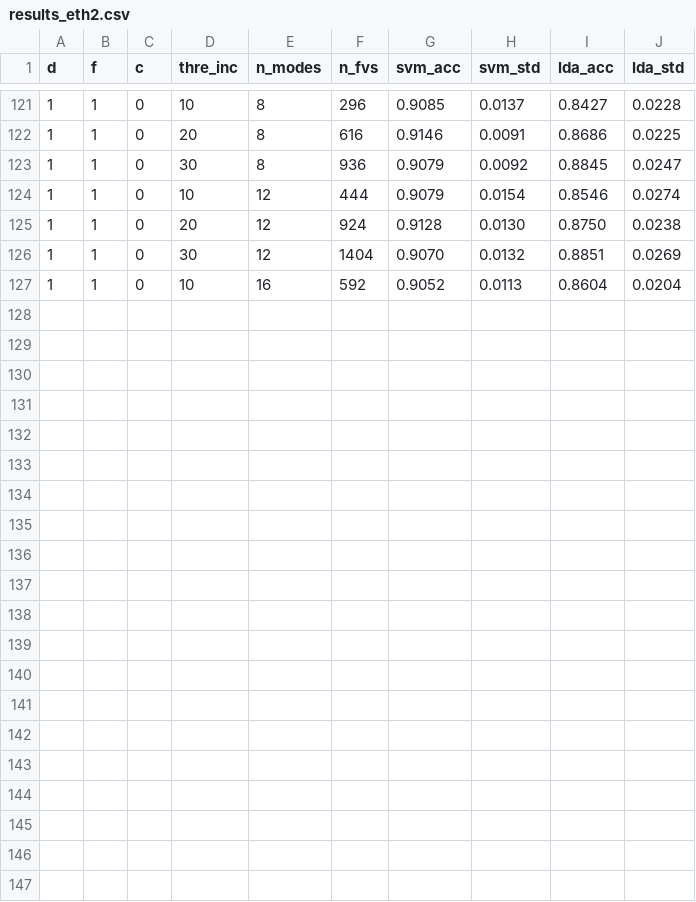
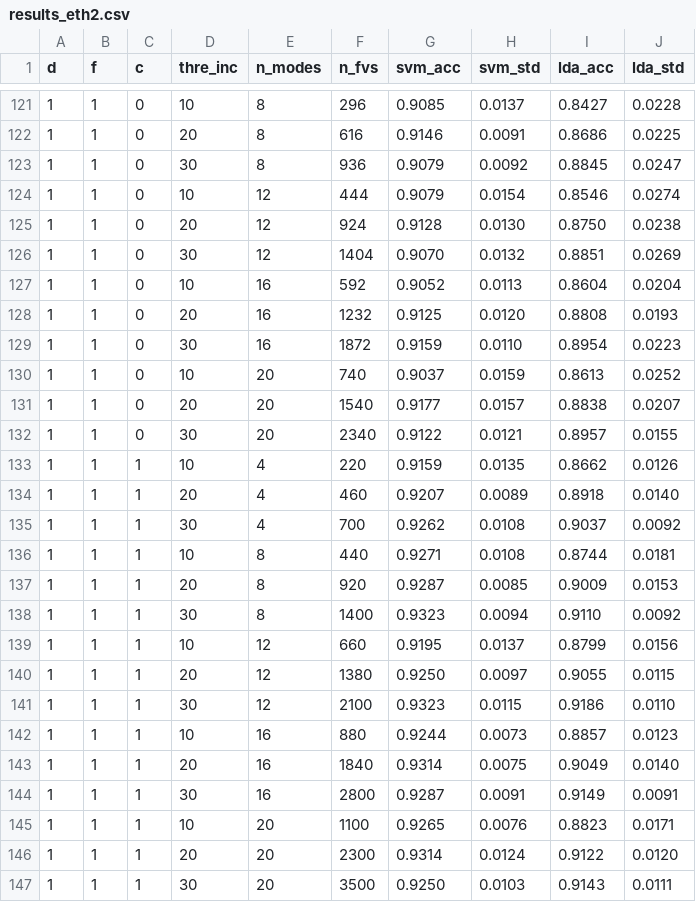
Before and after one commit to vesrozeno/shape-analysis-CN-FV, a CSV file: codes/results_eth2.csv, drawn as a sheet; only a part is shown, gaps mark what is left out.

Commit message:
results eth

```diff
--- a/codes/results_eth2.csv
+++ b/codes/results_eth2.csv
@@ -127 +127,21 @@ d,f,c,thre_inc,n_modes,n_fvs,svm_acc,svm_std,lda_acc,lda_std
 1,1,0,10,16,592,0.9052,0.0113,0.8604,0.0204
+1,1,0,20,16,1232,0.9125,0.0120,0.8808,0.0193
+1,1,0,30,16,1872,0.9159,0.0110,0.8954,0.0223
+1,1,0,10,20,740,0.9037,0.0159,0.8613,0.0252
+1,1,0,20,20,1540,0.9177,0.0157,0.8838,0.0207
+1,1,0,30,20,2340,0.9122,0.0121,0.8957,0.0155
+1,1,1,10,4,220,0.9159,0.0135,0.8662,0.0126
+1,1,1,20,4,460,0.9207,0.0089,0.8918,0.0140
+1,1,1,30,4,700,0.9262,0.0108,0.9037,0.0092
+1,1,1,10,8,440,0.9271,0.0108,0.8744,0.0181
+1,1,1,20,8,920,0.9287,0.0085,0.9009,0.0153
+1,1,1,30,8,1400,0.9323,0.0094,0.9110,0.0092
+1,1,1,10,12,660,0.9195,0.0137,0.8799,0.0156
+1,1,1,20,12,1380,0.9250,0.0097,0.9055,0.0115
+1,1,1,30,12,2100,0.9323,0.0115,0.9186,0.0110
+1,1,1,10,16,880,0.9244,0.0073,0.8857,0.0123
+1,1,1,20,16,1840,0.9314,0.0075,0.9049,0.0140
+1,1,1,30,16,2800,0.9287,0.0091,0.9149,0.0091
+1,1,1,10,20,1100,0.9265,0.0076,0.8823,0.0171
+1,1,1,20,20,2300,0.9314,0.0124,0.9122,0.0120
+1,1,1,30,20,3500,0.9250,0.0103,0.9143,0.0111
```
